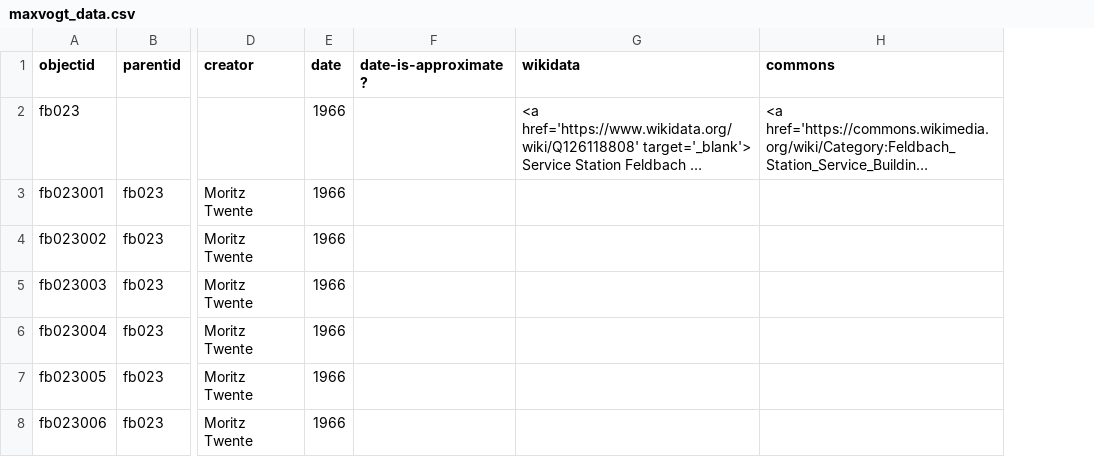
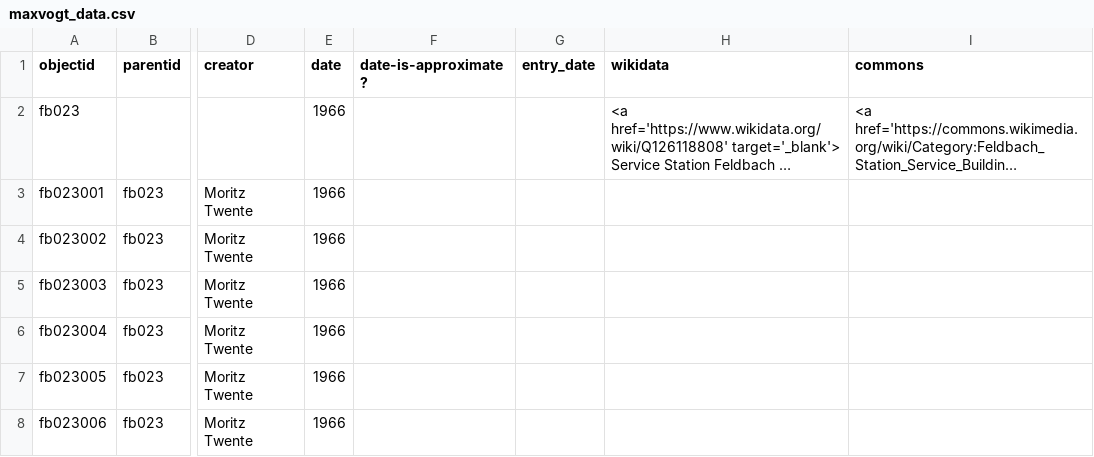
Before and after one commit to mtwente/maxvogt, a CSV file: _data/maxvogt_data.csv, drawn as a sheet; only a part is shown, gaps mark what is left out; long unchanged cells end in …; the diff covers the shown part only; the diff names each change by its address in the sheet, - before the commit and + after, or states it on an @@ line.

Commit message:
feat: update metadata csv

```diff
--- a/_data/maxvogt_data.csv
+++ b/_data/maxvogt_data.csv
+column G (entry_date), empty
```
Also changed, not shown: 14 edited cells elsewhere in this file.
